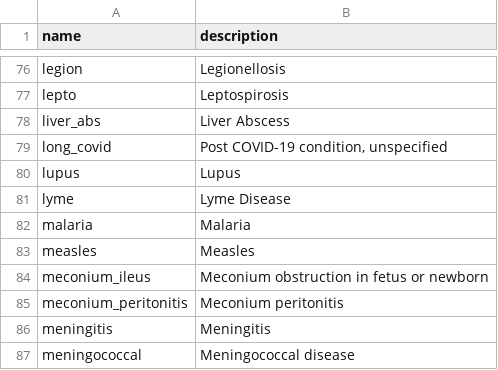
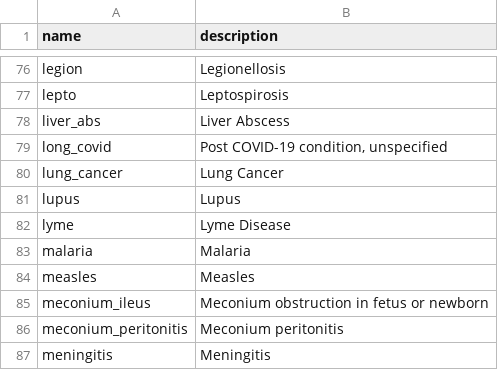
Before and after one commit to aarmiller/codeBuildr, a CSV file: inst/extdata/disease_list.csv, drawn as a sheet; only a part is shown, gaps mark what is left out; the shorter side is filled out with more unchanged rows; the diff names each change by its address in the sheet, - before the commit and + after, or states it on an @@ line.

Commit message:
add lung cancer

```diff
--- a/inst/extdata/disease_list.csv
+++ b/inst/extdata/disease_list.csv
+row 80: lung_cancer | Lung Cancer
```
Also changed, not shown: 2 other files.
